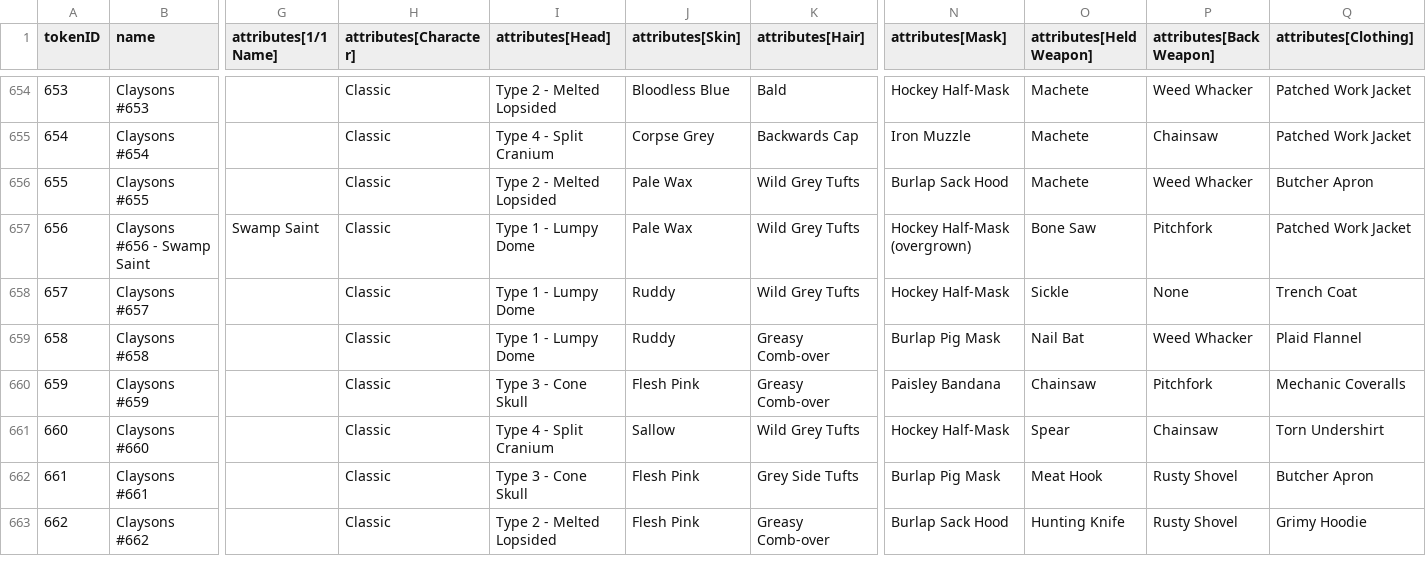
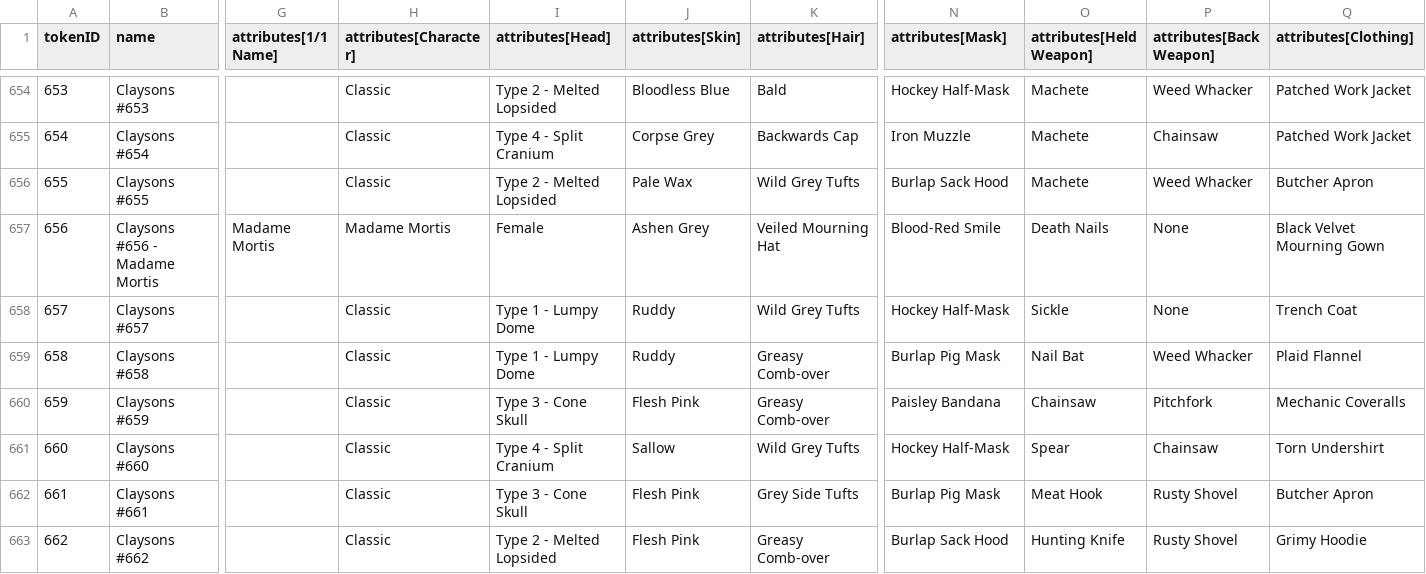
Before and after one commit to georgexmeta/SBN13thNFT, a CSV file: output/opensea/metadata.csv, drawn as a sheet; only a part is shown, gaps mark what is left out; the diff covers the shown part only; the diff names each change by its address in the sheet, - before the commit and + after, or states it on an @@ line.

```diff
--- a/output/opensea/metadata.csv
+++ b/output/opensea/metadata.csv
-B657 (name): Claysons #656 - Swamp Saint
+B657 (name): Claysons #656 - Madame Mortis
-G657 (attributes[1/1 Name]): Swamp Saint
+G657 (attributes[1/1 Name]): Madame Mortis
-H657 (attributes[Character]): Classic
+H657 (attributes[Character]): Madame Mortis
-I657 (attributes[Head]): Type 1 - Lumpy Dome
+I657 (attributes[Head]): Female
-J657 (attributes[Skin]): Pale Wax
+J657 (attributes[Skin]): Ashen Grey
-K657 (attributes[Hair]): Wild Grey Tufts
+K657 (attributes[Hair]): Veiled Mourning Hat
-N657 (attributes[Mask]): Hockey Half-Mask (overgrown)
+N657 (attributes[Mask]): Blood-Red Smile
-O657 (attributes[Held Weapon]): Bone Saw
+O657 (attributes[Held Weapon]): Death Nails
-P657 (attributes[Back Weapon]): Pitchfork
+P657 (attributes[Back Weapon]): None
-Q657 (attributes[Clothing]): Patched Work Jacket
+Q657 (attributes[Clothing]): Black Velvet Mourning Gown
```
Also changed, not shown: 2 edited cells elsewhere in this file, 4 other files.
